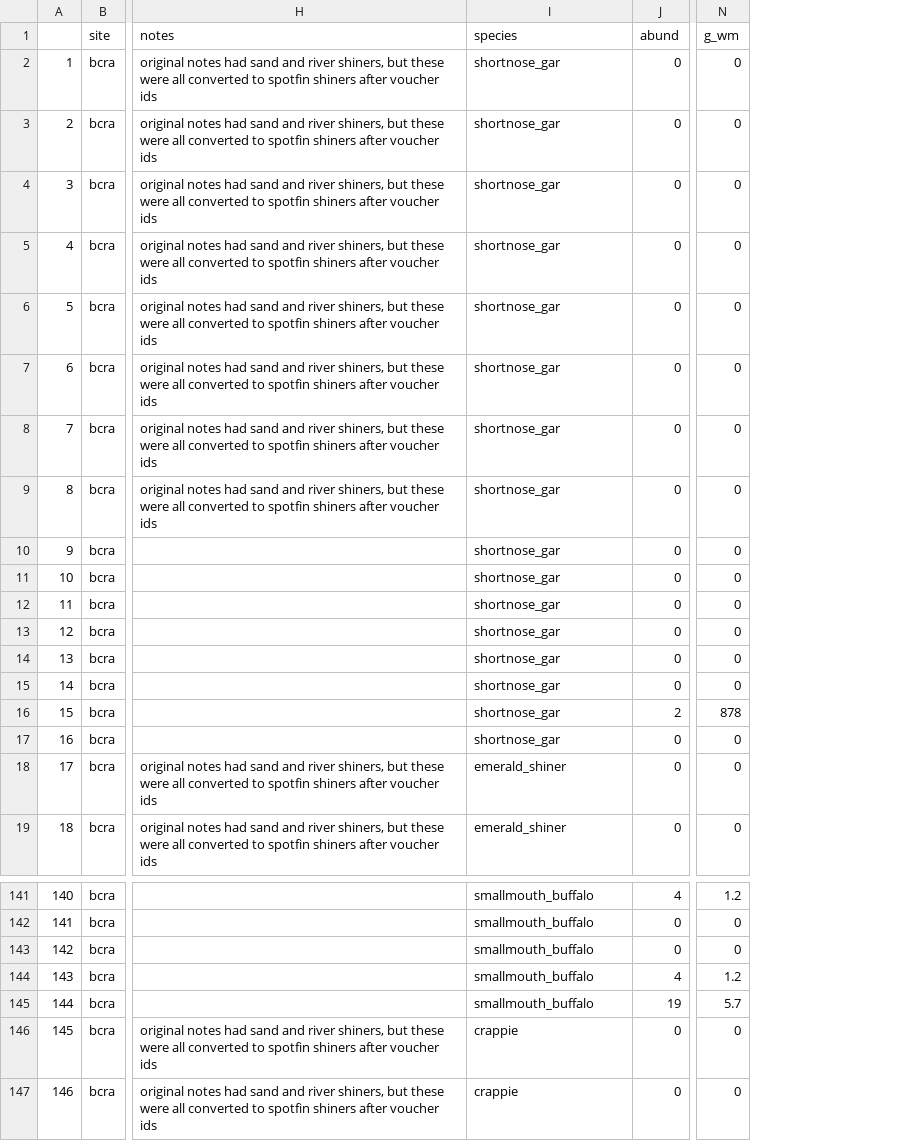
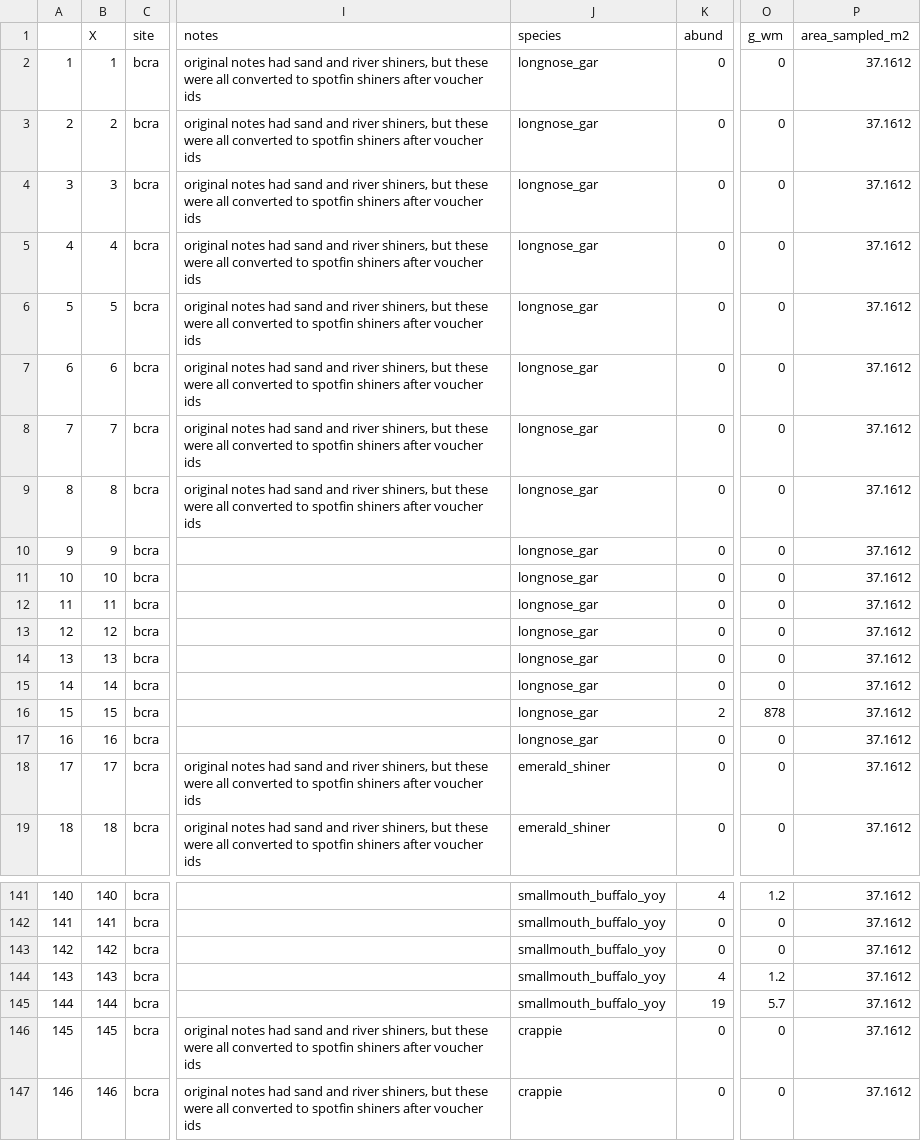
Before and after one commit to jswesner/reu_bcra, a CSV file: fish_community.csv, drawn as a sheet; only a part is shown, gaps mark what is left out; addresses are those after the commit; the diff covers the shown part only; the diff names each change by its address in the sheet, - before the commit and + after, or states it on an @@ line.

```diff
--- a/fish_community.csv
+++ b/fish_community.csv
+column B (X), rows 2-19: 1 | 2 | 3 | 4 | 5 | 6 | 7 | 8 | 9 | 10 | 11 | 12 | 13 | 14 | 15 | 16 | 17 | 18; rows 141-147: 140 | 141 | 142 | 143 | 144 | 145 | 146
+column P (area_sampled_m2), rows 2-19: all 37.1612; rows 141-147: all 37.1612
-J2:J17 (species): shortnose_gar
+J2:J17 (species): longnose_gar
-J141:J145 (species): smallmouth_buffalo
+J141:J145 (species): smallmouth_buffalo_yoy
```
Also changed, not shown: 27 edited cells elsewhere in this file.
